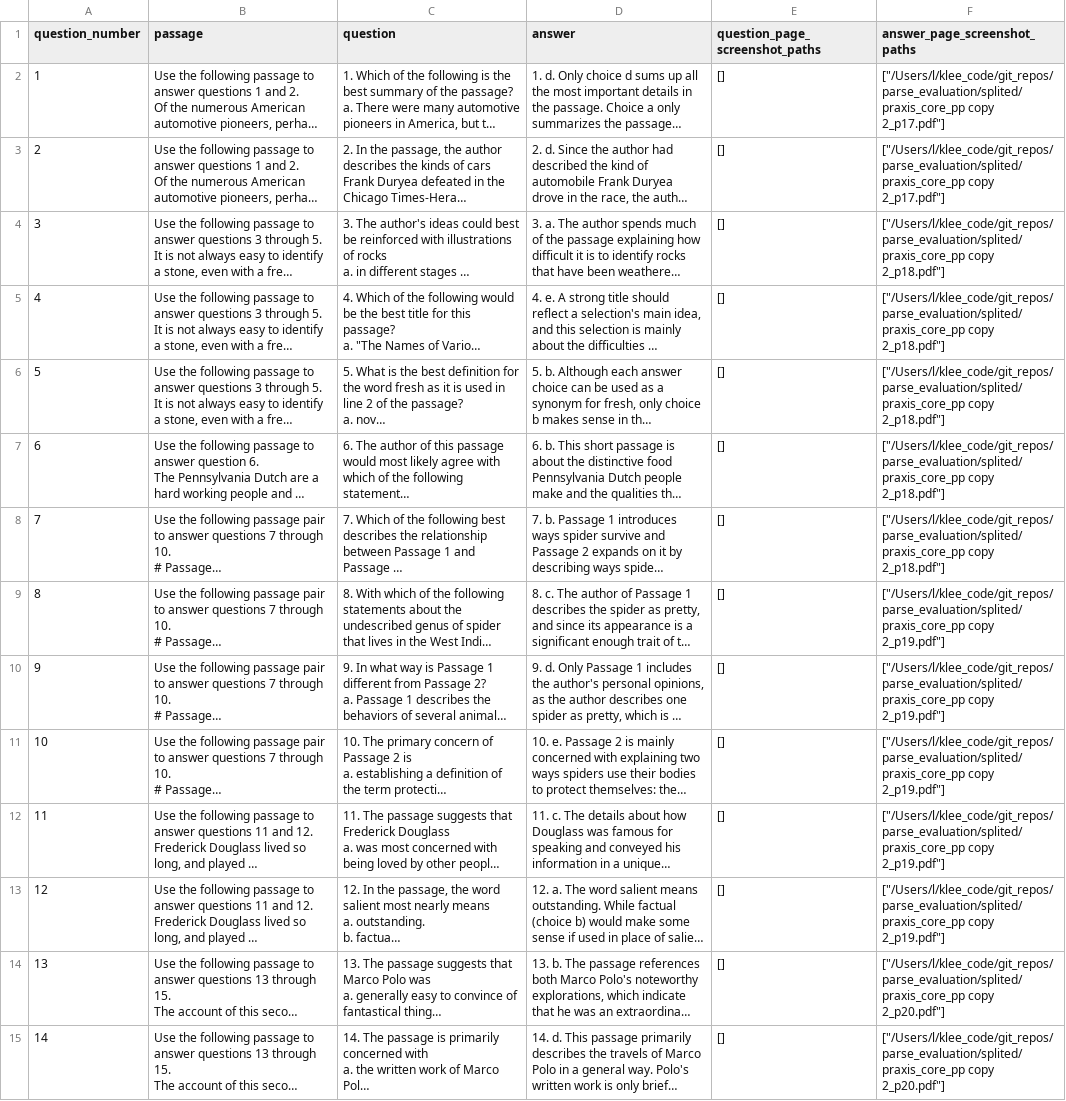
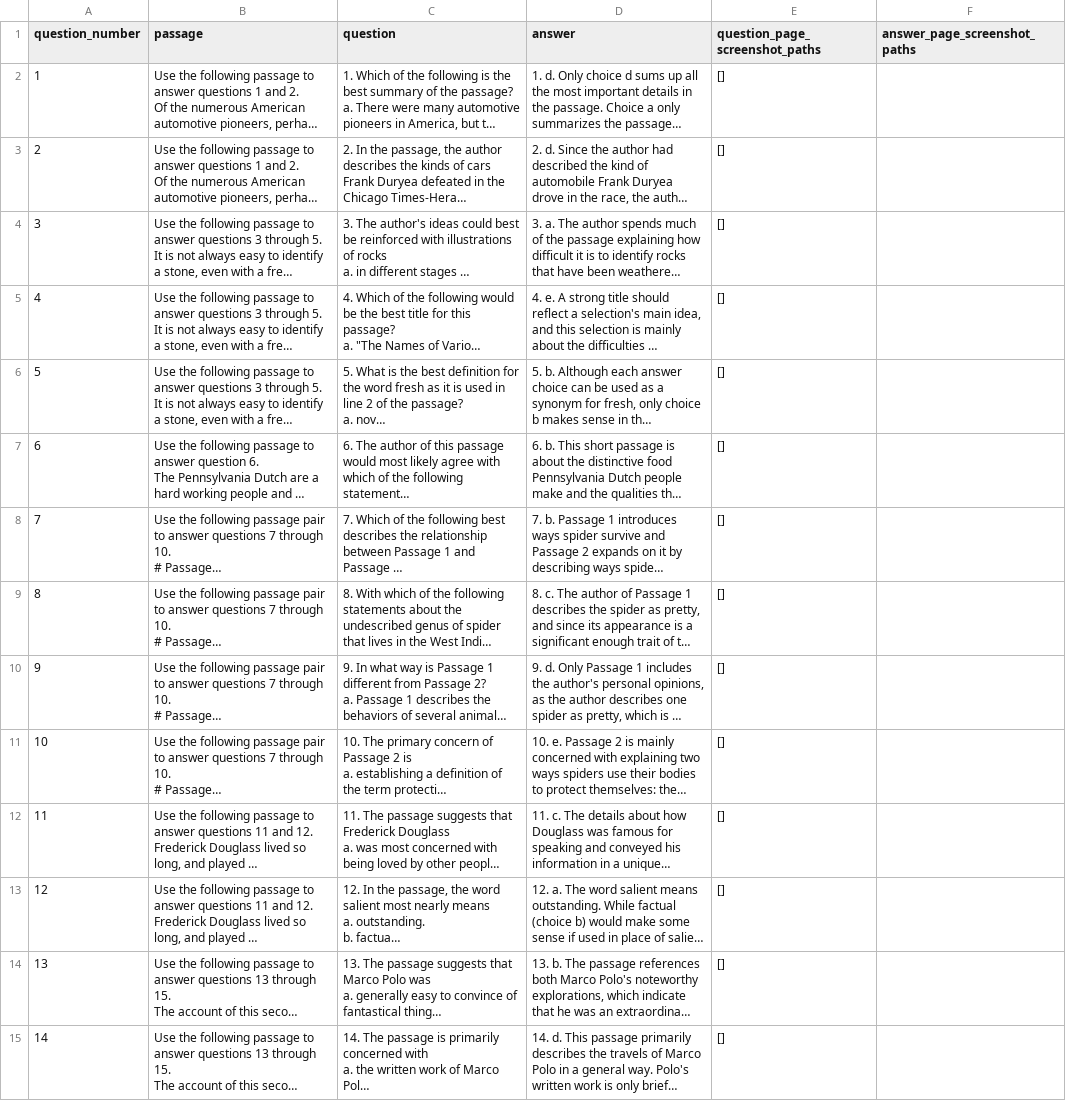
Before and after one commit to kleeeeea/parse_evaluation, a CSV file: outputs/problems_and_answers.csv, drawn as a sheet; only a part is shown; long unchanged cells end in …; the diff covers the shown part only; the diff names each change by its address in the sheet, - before the commit and + after, or states it on an @@ line.

```diff
--- a/outputs/problems_and_answers.csv
+++ b/outputs/problems_and_answers.csv
-F2:F3 (answer_page_screenshot_paths): ["/Users/l/klee_code/git_repos/parse_evaluation/splited/praxis_core_pp copy 2_p17.pdf"]
+F2:F3 (answer_page_screenshot_paths): (empty)
-F4:F8 (answer_page_screenshot_paths): ["/Users/l/klee_code/git_repos/parse_evaluation/splited/praxis_core_pp copy 2_p18.pdf"]
+F4:F8 (answer_page_screenshot_paths): (empty)
-F9:F13 (answer_page_screenshot_paths): ["/Users/l/klee_code/git_repos/parse_evaluation/splited/praxis_core_pp copy 2_p19.pdf"]
+F9:F13 (answer_page_screenshot_paths): (empty)
-F14:F15 (answer_page_screenshot_paths): ["/Users/l/klee_code/git_repos/parse_evaluation/splited/praxis_core_pp copy 2_p20.pdf"]
+F14:F15 (answer_page_screenshot_paths): (empty)
```
Also changed, not shown: 42 edited cells elsewhere in this file, outputs/answer_spans.csv, 15 other files.
